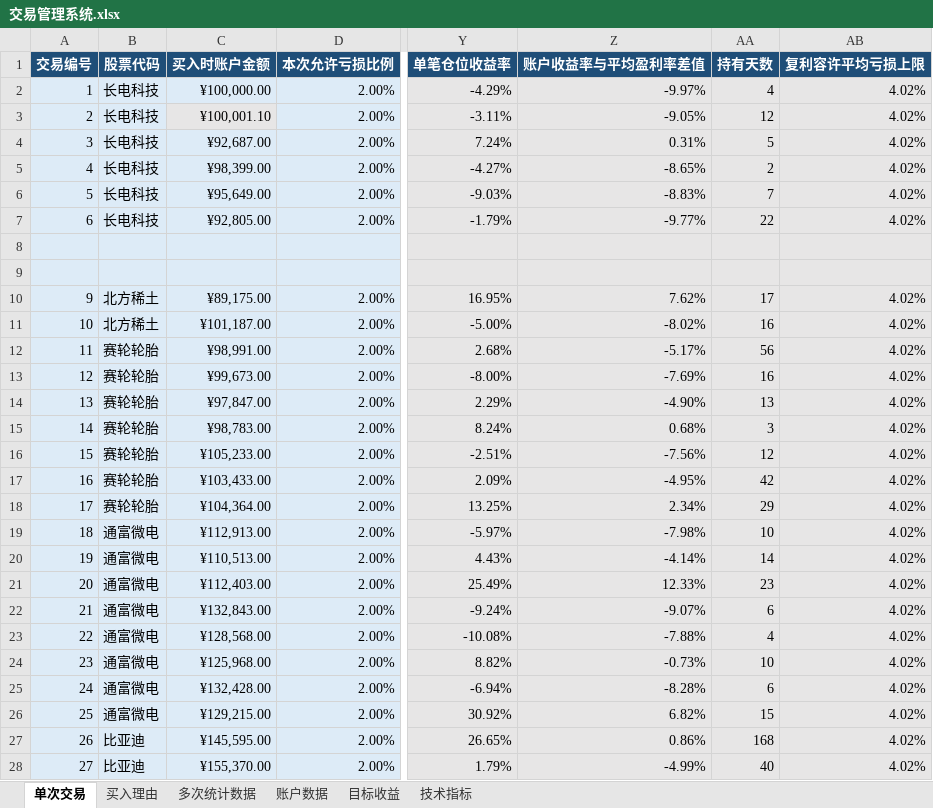
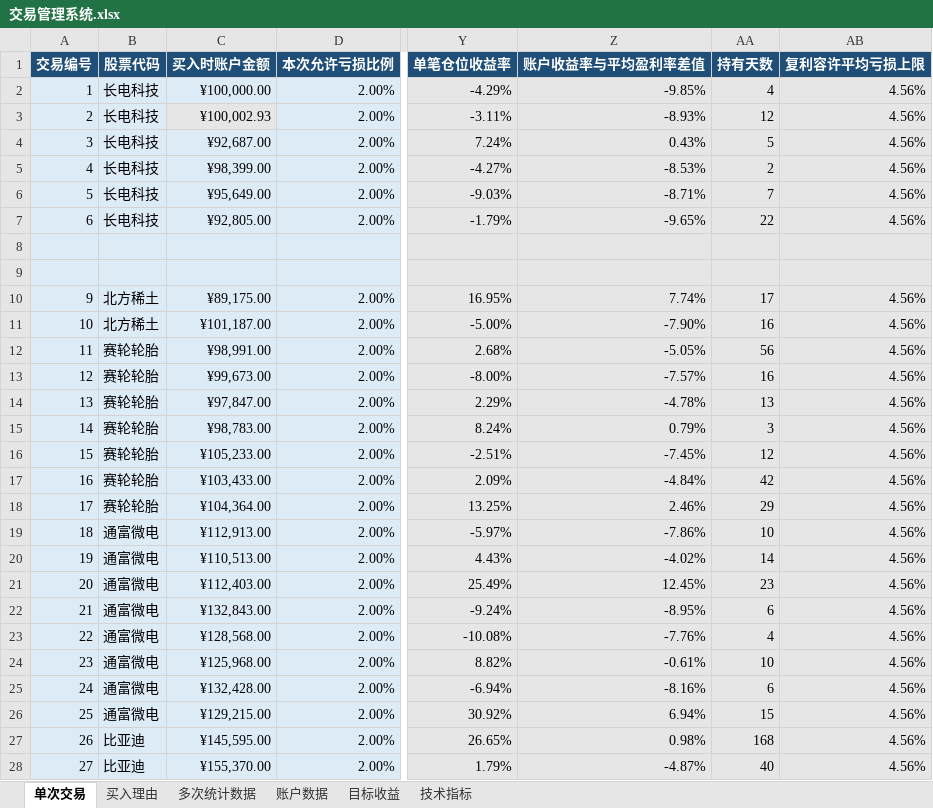
Before and after one commit to yooner/learn_socks, an Excel workbook: 交易管理系统.xlsx, sheet 单次交易, drawn as a sheet; only a part is shown, gaps mark what is left out; values as stored, in another font and other column widths than the file's, no borders; conditional formats and table styles not drawn; the diff covers the shown part only; the diff names each change by its address in the sheet, - before the commit and + after, or states it on an @@ line.

Commit message:
0816

```diff
--- a/交易管理系统.xlsx (sheet 单次交易)
+++ b/交易管理系统.xlsx (sheet 单次交易)
-Z2 (账户收益率与平均盈利率差值): -9.97%
+Z2 (账户收益率与平均盈利率差值): -9.85%
-AB2:AB7 (复利容许平均亏损上限): 4.02%
+AB2:AB7 (复利容许平均亏损上限): 4.56%
-C3 (买入时账户金额): ¥100,001.10
+C3 (买入时账户金额): ¥100,002.93
-Z3 (账户收益率与平均盈利率差值): -9.05%
+Z3 (账户收益率与平均盈利率差值): -8.93%
-Z4 (账户收益率与平均盈利率差值): 0.31%
+Z4 (账户收益率与平均盈利率差值): 0.43%
-Z5 (账户收益率与平均盈利率差值): -8.65%
+Z5 (账户收益率与平均盈利率差值): -8.53%
-Z6 (账户收益率与平均盈利率差值): -8.83%
+Z6 (账户收益率与平均盈利率差值): -8.71%
-Z7 (账户收益率与平均盈利率差值): -9.77%
+Z7 (账户收益率与平均盈利率差值): -9.65%
-Z10 (账户收益率与平均盈利率差值): 7.62%
+Z10 (账户收益率与平均盈利率差值): 7.74%
-AB10:AB28 (复利容许平均亏损上限): 4.02%
+AB10:AB28 (复利容许平均亏损上限): 4.56%
-Z11 (账户收益率与平均盈利率差值): -8.02%
+Z11 (账户收益率与平均盈利率差值): -7.90%
-Z12 (账户收益率与平均盈利率差值): -5.17%
+Z12 (账户收益率与平均盈利率差值): -5.05%
-Z13 (账户收益率与平均盈利率差值): -7.69%
+Z13 (账户收益率与平均盈利率差值): -7.57%
-Z14 (账户收益率与平均盈利率差值): -4.90%
+Z14 (账户收益率与平均盈利率差值): -4.78%
-Z15 (账户收益率与平均盈利率差值): 0.68%
+Z15 (账户收益率与平均盈利率差值): 0.79%
-Z16 (账户收益率与平均盈利率差值): -7.56%
+Z16 (账户收益率与平均盈利率差值): -7.45%
-Z17 (账户收益率与平均盈利率差值): -4.95%
+Z17 (账户收益率与平均盈利率差值): -4.84%
-Z18 (账户收益率与平均盈利率差值): 2.34%
+Z18 (账户收益率与平均盈利率差值): 2.46%
-Z19 (账户收益率与平均盈利率差值): -7.98%
+Z19 (账户收益率与平均盈利率差值): -7.86%
-Z20 (账户收益率与平均盈利率差值): -4.14%
+Z20 (账户收益率与平均盈利率差值): -4.02%
-Z21 (账户收益率与平均盈利率差值): 12.33%
+Z21 (账户收益率与平均盈利率差值): 12.45%
-Z22 (账户收益率与平均盈利率差值): -9.07%
+Z22 (账户收益率与平均盈利率差值): -8.95%
-Z23 (账户收益率与平均盈利率差值): -7.88%
+Z23 (账户收益率与平均盈利率差值): -7.76%
-Z24 (账户收益率与平均盈利率差值): -0.73%
+Z24 (账户收益率与平均盈利率差值): -0.61%
-Z25 (账户收益率与平均盈利率差值): -8.28%
+Z25 (账户收益率与平均盈利率差值): -8.16%
-Z26 (账户收益率与平均盈利率差值): 6.82%
+Z26 (账户收益率与平均盈利率差值): 6.94%
-Z27 (账户收益率与平均盈利率差值): 0.86%
+Z27 (账户收益率与平均盈利率差值): 0.98%
-Z28 (账户收益率与平均盈利率差值): -4.99%
+Z28 (账户收益率与平均盈利率差值): -4.87%
```
Also changed, not shown: 16 added rows and 99 edited cells elsewhere in this sheet, sheet 买入理由, sheet 多次统计数据, sheet 目标收益, sheet 账户数据.
